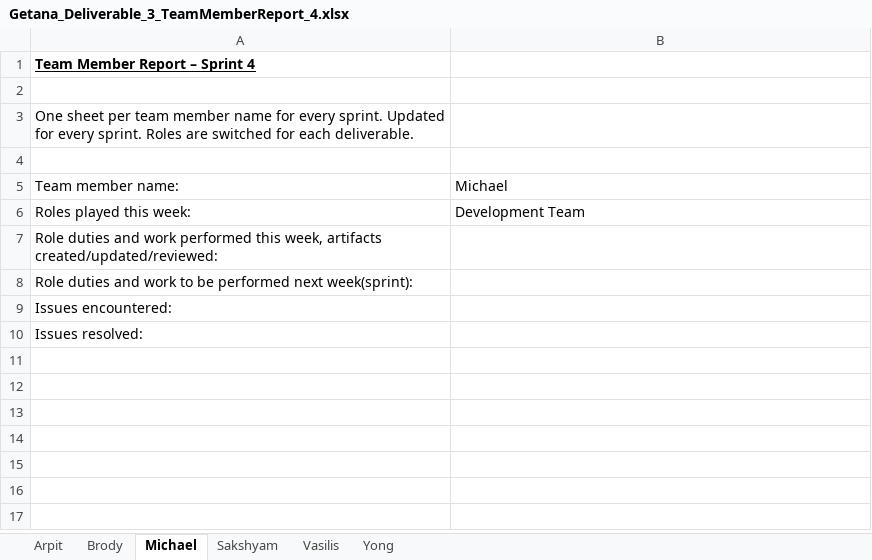
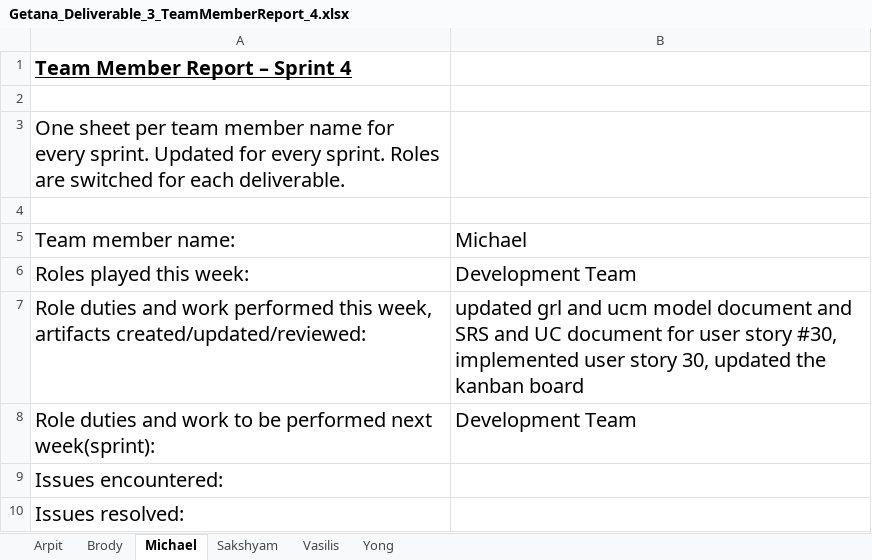
Before and after one commit to aluminiumi/RaiderNAV, an Excel workbook: docs/deliverable3/Getana_Deliverable_3_TeamMemberReport_4.xlsx, sheet Michael, drawn as a sheet; values as stored, in another font and other column widths than the file's, no borders; the diff names each change by its address in the sheet, - before the commit and + after, or states it on an @@ line.

Commit message:
team member report and sprint backlog pushed

```diff
--- a/docs/deliverable3/Getana_Deliverable_3_TeamMemberReport_4.xlsx (sheet Michael)
+++ b/docs/deliverable3/Getana_Deliverable_3_TeamMemberReport_4.xlsx (sheet Michael)
@@ A1 text size: larger @@
@@ A3 text size: larger @@
@@ A5:B6 text size: larger @@
@@ A7:A10 text size: larger @@
-B7: (empty)
+B7: updated grl and ucm model document and SRS and UC document for user story #30, implemented user story 30, updated the kanban board
-B8: (empty)
+B8: Development Team
```
Also changed, not shown: sheet Yong, sheet Sakshyam, sheet Arpit, sheet Brody, sheet Vasilis, docs/deliverable3/Getana_Deliverable_3_SprintBacklog_4.xlsx.
